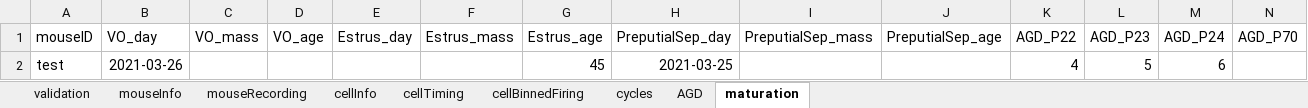
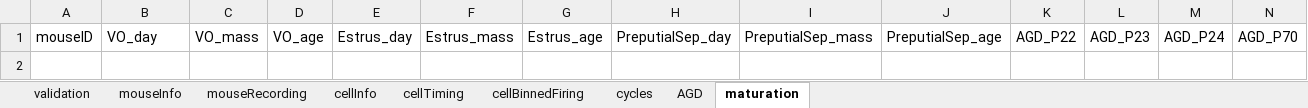
Before and after one commit to gibson-amandag/moenter-lab-r, an Excel workbook: data/excel-demo.xlsx, sheet maturation, drawn as a sheet; only a part is shown; values as stored, in another font and other column widths than the file's, no borders; table styles not drawn; rows hold the shown columns only; the diff names each change by its address in the sheet, - before the commit and + after, or states it on an @@ line.

```diff
--- a/data/excel-demo.xlsx (sheet maturation)
+++ b/data/excel-demo.xlsx (sheet maturation)
-row 2: test | 2021-03-26 |  |  |  |  | 45 | 2021-03-25 |  |  | 4 | 5 | 6
```
Also changed, not shown: sheet cellBinnedFiring, sheet cycles, sheet mouseInfo, sheet mouseRecording, sheet cellInfo, sheet AGD, 1 more sheet, 5 other files.
